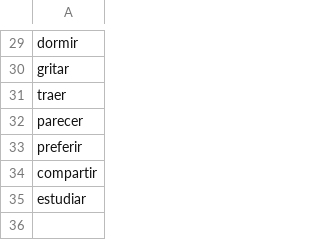
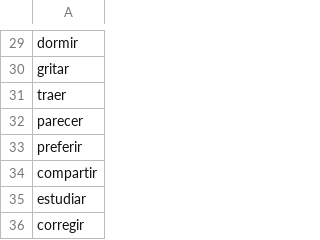
Before and after one commit to tobiasarens/spaco, a CSV file: src/data/wordlist.csv, drawn as a sheet; only a part is shown, gaps mark what is left out; the diff names each change by its address in the sheet, - before the commit and + after, or states it on an @@ line.

```diff
--- a/src/data/wordlist.csv
+++ b/src/data/wordlist.csv
+row 36: corregir
```
Also changed, not shown: 3 other files.
